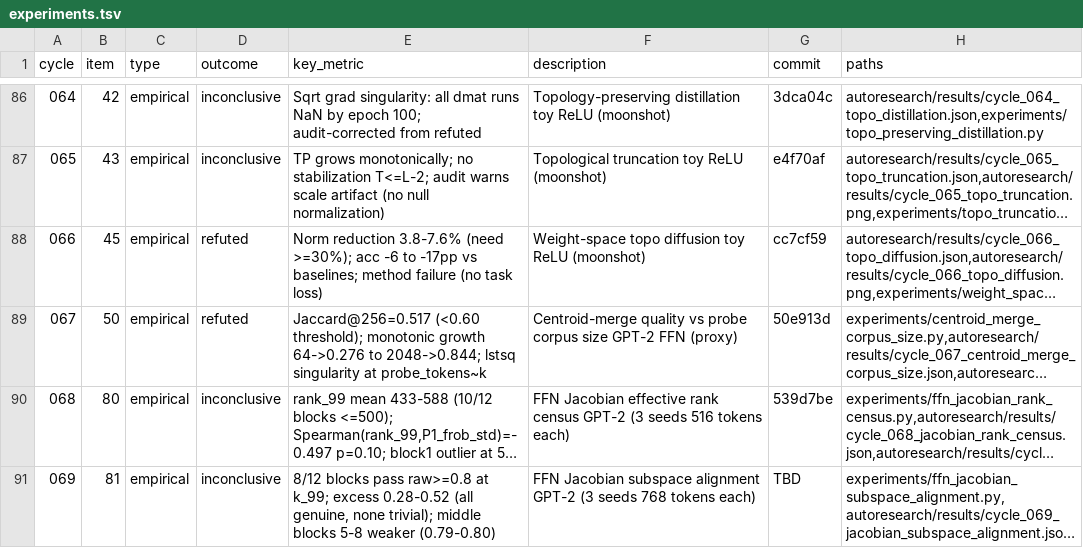
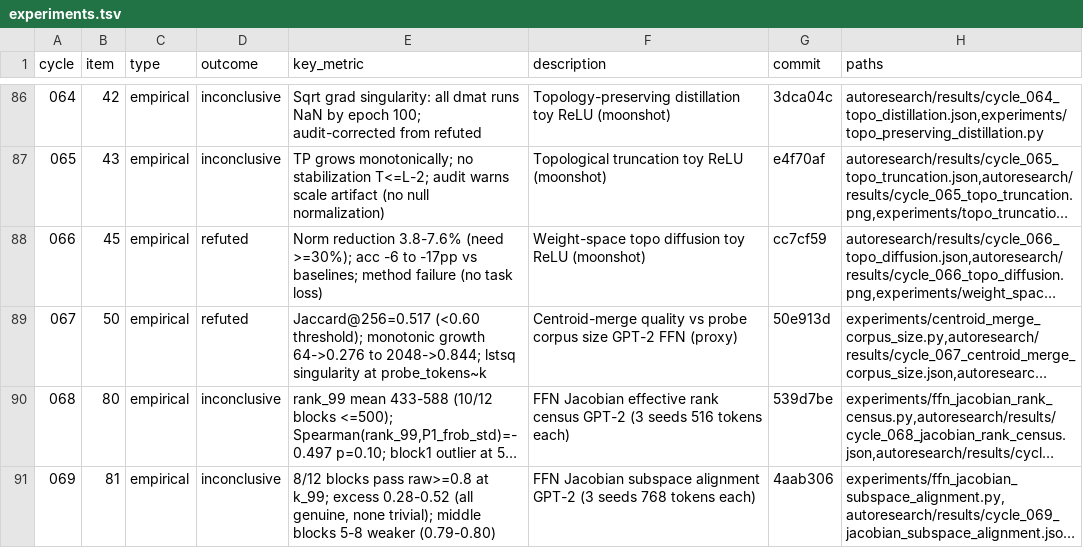
Before and after one commit to mihaibujanca/quant_aware_training, a TSV file: autoresearch/logs/experiments.tsv, drawn as a sheet; only a part is shown, gaps mark what is left out; long unchanged cells end in …; the diff names each change by its address in the sheet, - before the commit and + after, or states it on an @@ line.

```diff
--- a/autoresearch/logs/experiments.tsv
+++ b/autoresearch/logs/experiments.tsv
-G91 (commit): TBD
+G91 (commit): 4aab306
```
Also changed, not shown: 1 other file.
